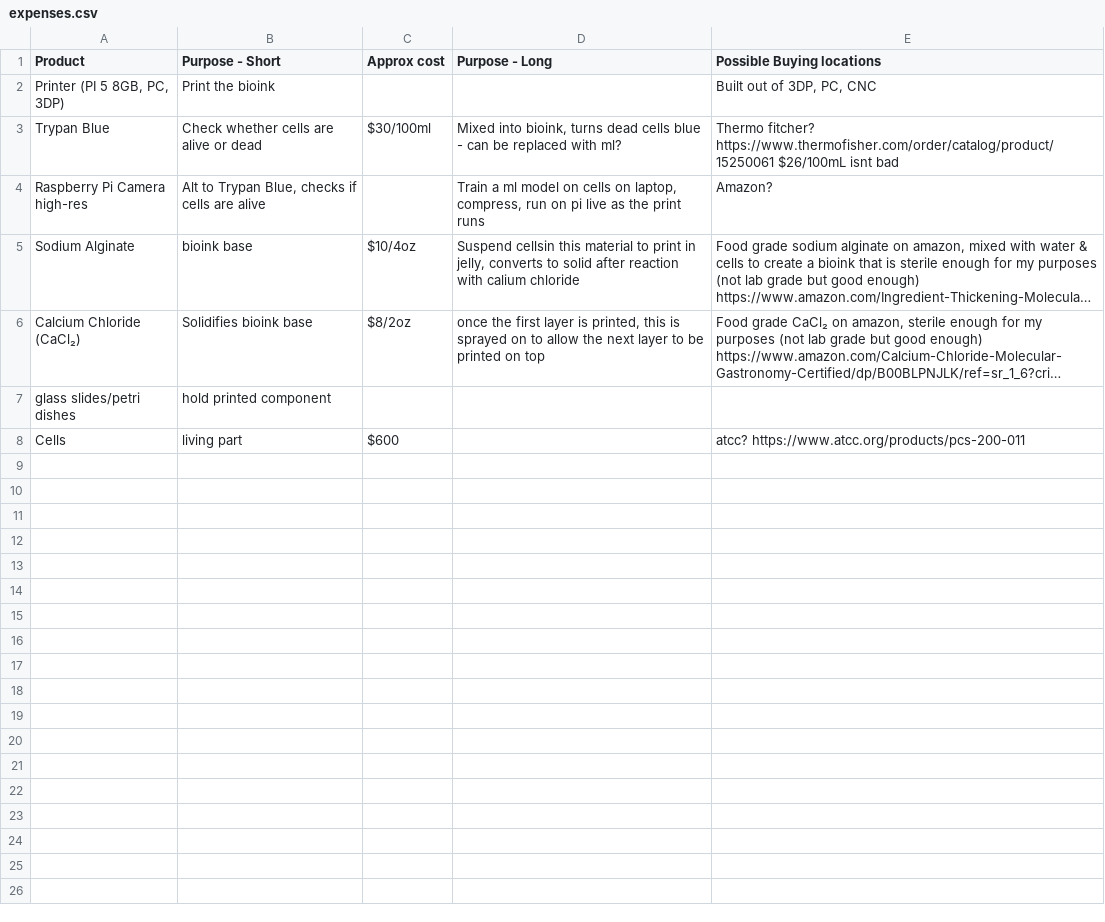
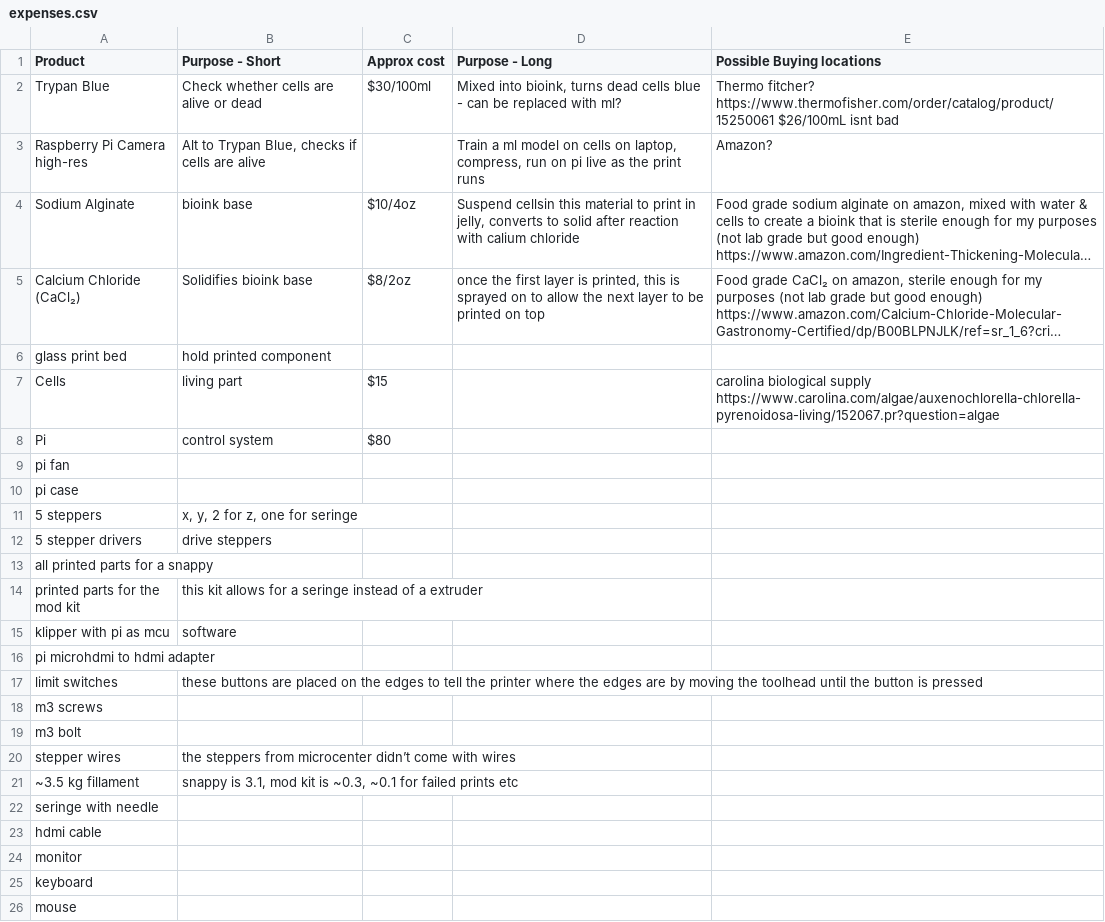
Before and after one commit to ahujaesh/ScienceFair2025-2026, a CSV file: expenses.csv, drawn as a sheet; long unchanged cells end in …; removed rows and columns are numbered as before the commit, all else as after; the diff names each change by its address in the sheet, - before the commit and + after, or states it on an @@ line.

```diff
--- a/expenses.csv
+++ b/expenses.csv
-row 2: Printer (PI 5 8GB, PC, 3DP) | Print the bioink |  |  | Built out of 3DP, PC, CNC
-A6 (Product): glass slides/petri dishes
+A6 (Product): glass print bed
-C7 (Approx cost): $600
+C7 (Approx cost): $15
-E7 (Possible Buying locations): atcc? https://www.atcc.org/products/pcs-200-011
+E7 (Possible Buying locations): carolina biological supply https://www.carolina.com/algae/auxenochlorella-chlorella-pyrenoidosa-living/152067.pr?question=algae
+row 8: Pi | control system | $80
+row 9: pi fan
+row 10: pi case
+row 11: 5 steppers | x, y, 2 for z, one for seringe
+row 12: 5 stepper drivers | drive steppers
+row 13: all printed parts for a snappy
+row 14: printed parts for the mod kit | this kit allows for a seringe instead of a extruder
+row 15: klipper with pi as mcu | software
+row 16: pi microhdmi to hdmi adapter
+row 17: limit switches | these buttons are placed on the edges to tell the printer where the edges are by moving the toolhead until the button is pressed
+row 18: m3 screws
+row 19: m3 bolt
+row 20: stepper wires | the steppers from microcenter didn’t come with wires
+row 21: ~3.5 kg fillament | snappy is 3.1, mod kit is ~0.3, ~0.1 for failed prints etc
+row 22: seringe with needle
+row 23: hdmi cable
+row 24: monitor
+row 25: keyboard
+row 26: mouse
```
Also changed, not shown: 2 other files.
